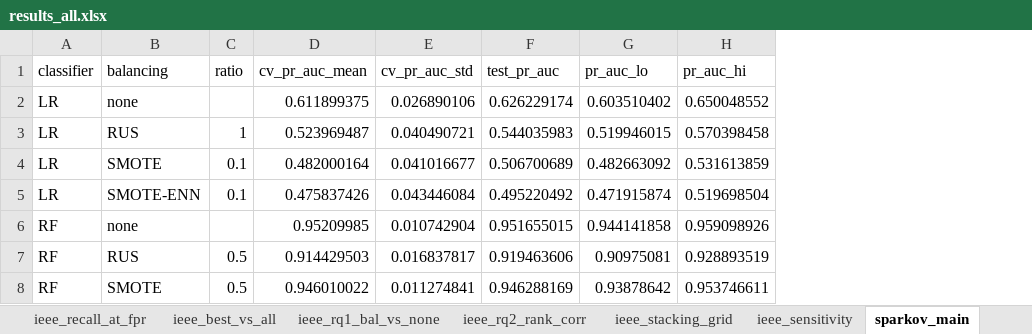
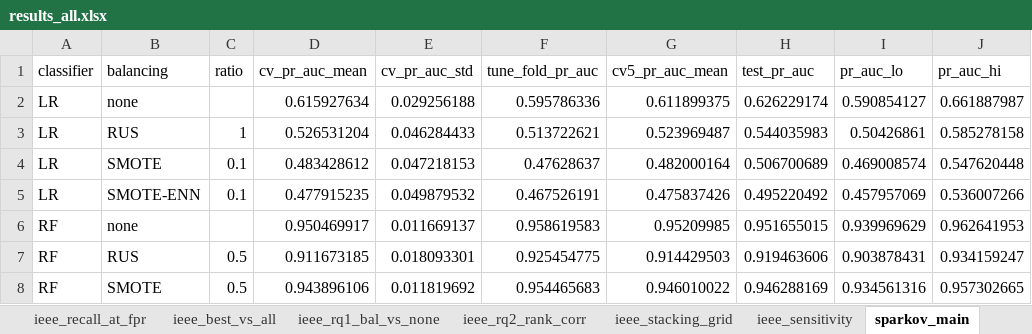
Before and after one commit to KeonMei/Credit-Card-Fraud-Detection, an Excel workbook: experiments/results/results_all.xlsx, sheet sparkov_main, drawn as a sheet; only a part is shown; values as stored, in another font and other column widths than the file's, no borders; addresses are those after the commit; the diff covers the shown part only; the diff names each change by its address in the sheet, - before the commit and + after, or states it on an @@ line.

Commit message:
Recompute results: IEEE-CIS grid with features inside each fold, card-level bootstrap for Sparkov, CV without the tuning fold
- IEEE-CIS: all 20 configurations re-tuned and refitted; best configuration by CV is now LightGBM without balancing
- ULB: best configuration by the four-fold CV is now RF + SMOTE; stacking and protocol comparison recomputed
- Sparkov: confidence intervals and tests from the card-level bootstrap
- tables, LaTeX tables, figures and results README updated

```diff
--- a/experiments/results/results_all.xlsx (sheet sparkov_main)
+++ b/experiments/results/results_all.xlsx (sheet sparkov_main)
+column F (tune_fold_pr_auc), rows 2-8: 0.595786336 | 0.513722621 | 0.47628637 | 0.467526191 | 0.958619583 | 0.925454775 | 0.954465683
+column G (cv5_pr_auc_mean), rows 2-8: 0.611899375 | 0.523969487 | 0.482000164 | 0.475837426 | 0.95209985 | 0.914429503 | 0.946010022
-D2 (cv_pr_auc_mean): 0.611899375
+D2 (cv_pr_auc_mean): 0.615927634
-E2 (cv_pr_auc_std): 0.026890106
+E2 (cv_pr_auc_std): 0.029256188
-I2 (pr_auc_lo): 0.603510402
+I2 (pr_auc_lo): 0.590854127
-J2 (pr_auc_hi): 0.650048552
+J2 (pr_auc_hi): 0.661887987
-D3 (cv_pr_auc_mean): 0.523969487
+D3 (cv_pr_auc_mean): 0.526531204
-E3 (cv_pr_auc_std): 0.040490721
+E3 (cv_pr_auc_std): 0.046284433
-I3 (pr_auc_lo): 0.519946015
+I3 (pr_auc_lo): 0.50426861
-J3 (pr_auc_hi): 0.570398458
+J3 (pr_auc_hi): 0.585278158
-D4 (cv_pr_auc_mean): 0.482000164
+D4 (cv_pr_auc_mean): 0.483428612
-E4 (cv_pr_auc_std): 0.041016677
+E4 (cv_pr_auc_std): 0.047218153
-I4 (pr_auc_lo): 0.482663092
+I4 (pr_auc_lo): 0.469008574
-J4 (pr_auc_hi): 0.531613859
+J4 (pr_auc_hi): 0.547620448
-D5 (cv_pr_auc_mean): 0.475837426
+D5 (cv_pr_auc_mean): 0.477915235
-E5 (cv_pr_auc_std): 0.043446084
+E5 (cv_pr_auc_std): 0.049879532
-I5 (pr_auc_lo): 0.471915874
+I5 (pr_auc_lo): 0.457957069
-J5 (pr_auc_hi): 0.519698504
+J5 (pr_auc_hi): 0.536007266
-D6 (cv_pr_auc_mean): 0.95209985
+D6 (cv_pr_auc_mean): 0.950469917
-E6 (cv_pr_auc_std): 0.010742904
+E6 (cv_pr_auc_std): 0.011669137
-I6 (pr_auc_lo): 0.944141858
+I6 (pr_auc_lo): 0.939969629
-J6 (pr_auc_hi): 0.959098926
+J6 (pr_auc_hi): 0.962641953
-D7 (cv_pr_auc_mean): 0.914429503
+D7 (cv_pr_auc_mean): 0.911673185
-E7 (cv_pr_auc_std): 0.016837817
+E7 (cv_pr_auc_std): 0.018093301
-I7 (pr_auc_lo): 0.90975081
+I7 (pr_auc_lo): 0.903878431
-J7 (pr_auc_hi): 0.928893519
+J7 (pr_auc_hi): 0.934159247
-D8 (cv_pr_auc_mean): 0.946010022
+D8 (cv_pr_auc_mean): 0.943896106
-E8 (cv_pr_auc_std): 0.011274841
+E8 (cv_pr_auc_std): 0.011819692
-I8 (pr_auc_lo): 0.93878642
+I8 (pr_auc_lo): 0.934561316
-J8 (pr_auc_hi): 0.953746611
+J8 (pr_auc_hi): 0.957302665
```
Also changed, not shown: 52 edited cells elsewhere in this sheet, sheet ulb_best_vs_all, sheet ieee_main, sheet ieee_best_vs_all, sheet ulb_stacking_grid, sheet ieee_stacking_grid, sheet ulb_stacking, 17 more sheets, 46 other files.
